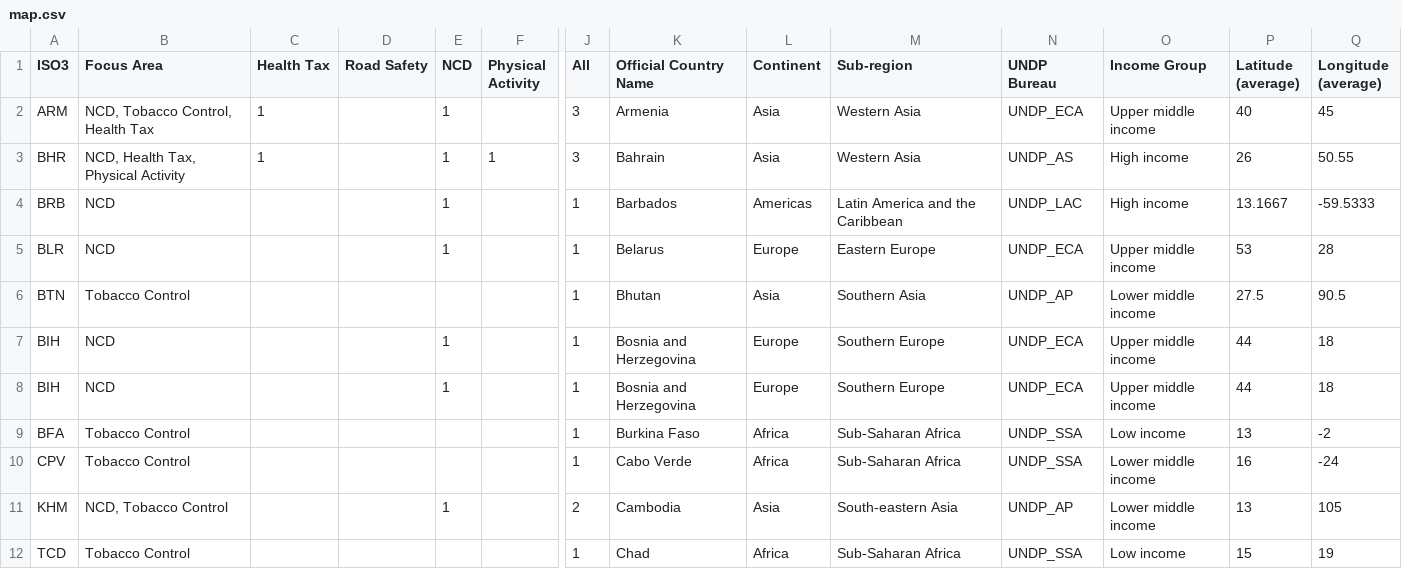
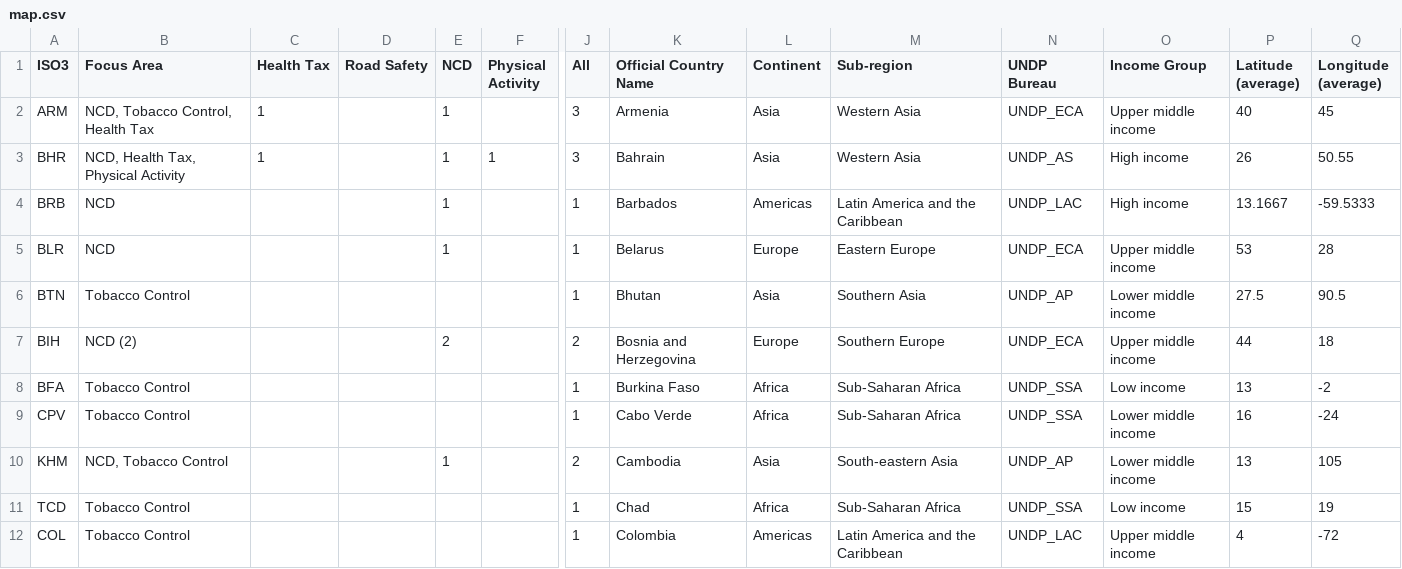
Before and after one commit to UNDP-Data/dv-health-investment-case-data-repo, a CSV file: viz-tool/data/map.csv, drawn as a sheet; only a part is shown, gaps mark what is left out; the shorter side is filled out with more unchanged rows; rows hold the shown columns only; the diff names each change by its address in the sheet, - before the commit and + after, or states it on an @@ line.

Commit message:
Update map.csv

```diff
--- a/viz-tool/data/map.csv
+++ b/viz-tool/data/map.csv
-B7 (Focus Area): NCD
+B7 (Focus Area): NCD (2)
-E7 (NCD): 1
+E7 (NCD): 2
-J7 (All): 1
+J7 (All): 2
-row 8: BIH | NCD |  |  | 1 |  | 1 | Bosnia and Herzegovina | Europe | Southern Europe | UNDP_ECA | Upper middle income | 44 | 18
```
